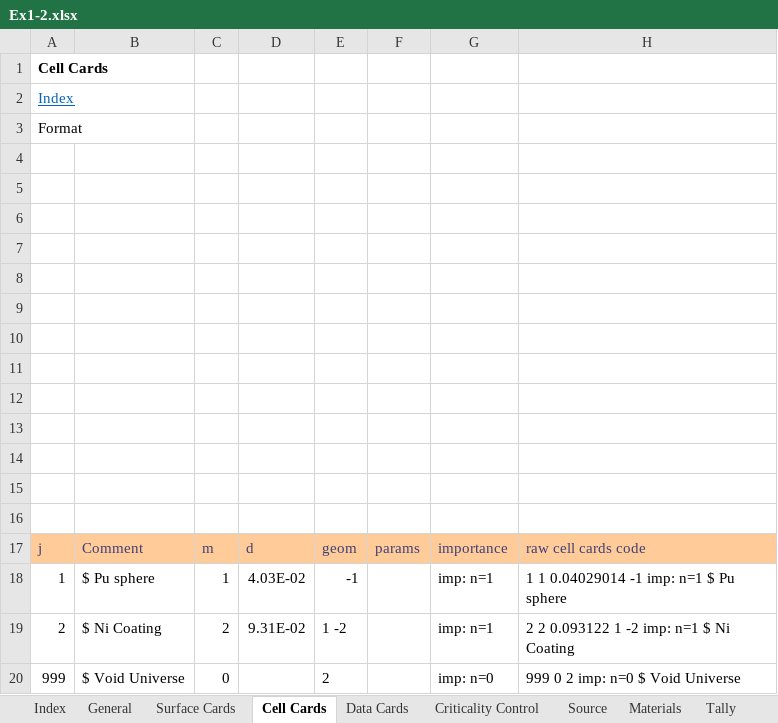
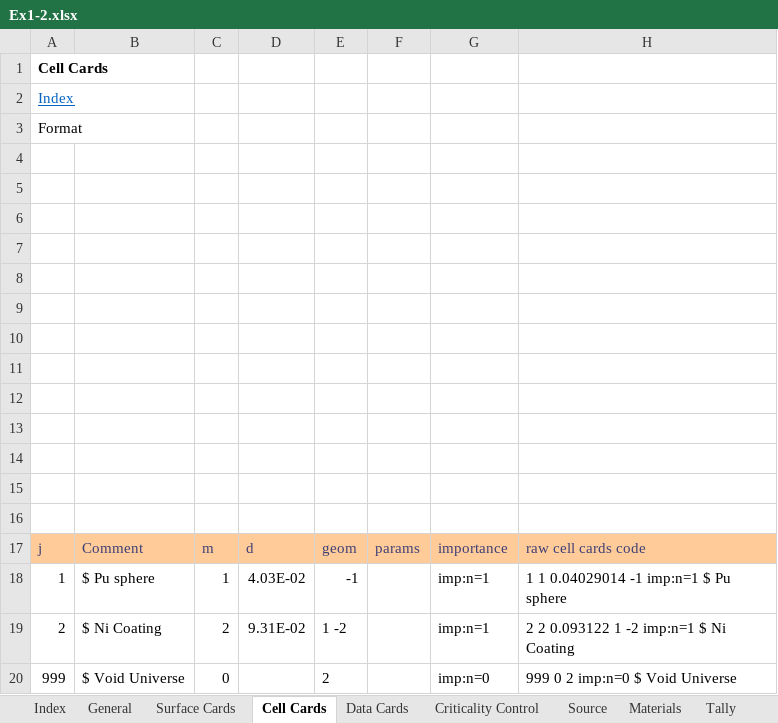
Before and after one commit to patrickdolloso/MCNP6-Criticality-Primer, an Excel workbook: MCNP Example Runs/Ex1-2/Ex1-2.xlsx, sheet Cell Cards, drawn as a sheet; values as stored, in another font and other column widths than the file's, no borders; charts and pictures not drawn; the diff names each change by its address in the sheet, - before the commit and + after, or states it on an @@ line.

```diff
--- a/MCNP Example Runs/Ex1-2/Ex1-2.xlsx (sheet Cell Cards)
+++ b/MCNP Example Runs/Ex1-2/Ex1-2.xlsx (sheet Cell Cards)
-G18:G19: imp: n=1
+G18:G19: imp:n=1
-H18: 1 1 0.04029014 -1 imp: n=1 $ Pu sphere
+H18: 1 1 0.04029014 -1 imp:n=1 $ Pu sphere
-H19: 2 2 0.093122 1 -2 imp: n=1 $ Ni Coating
+H19: 2 2 0.093122 1 -2 imp:n=1 $ Ni Coating
-G20: imp: n=0
+G20: imp:n=0
-H20: 999 0 2 imp: n=0 $ Void Universe
+H20: 999 0 2 imp:n=0 $ Void Universe
```
Also changed, not shown: sheet Output, sheet Materials, other sheet tabs, charts or pictures, 6 other files.
